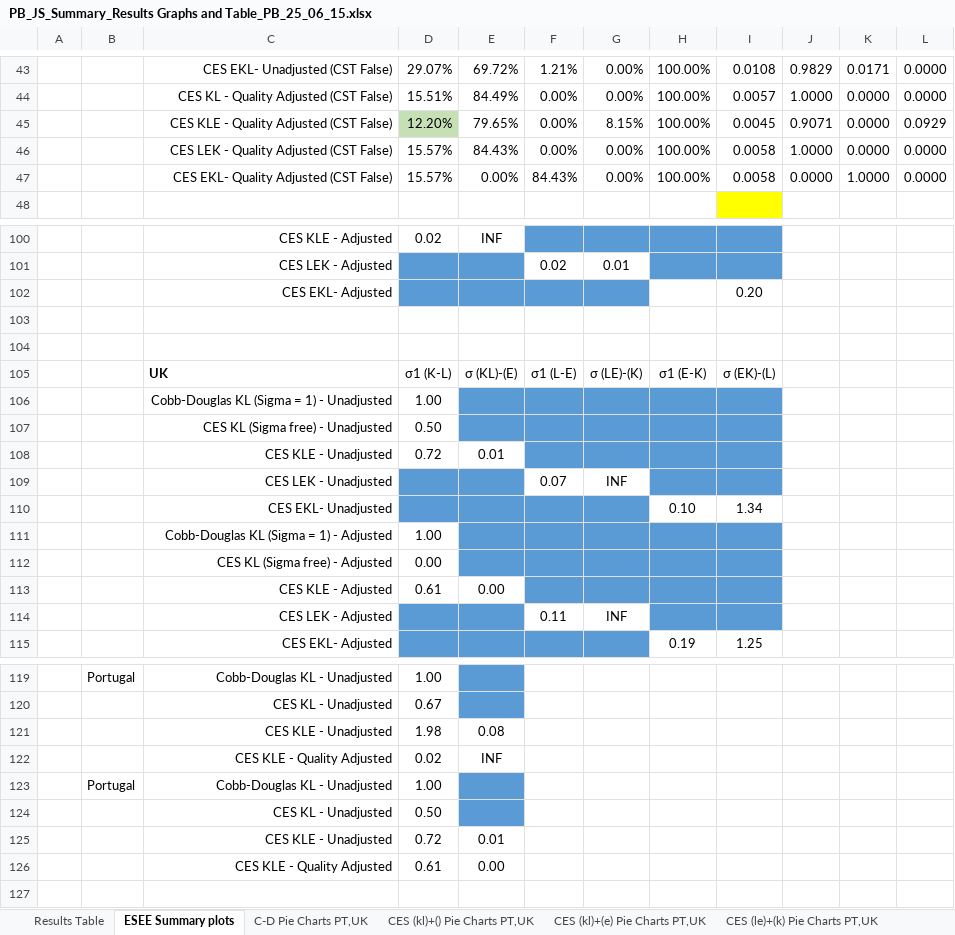
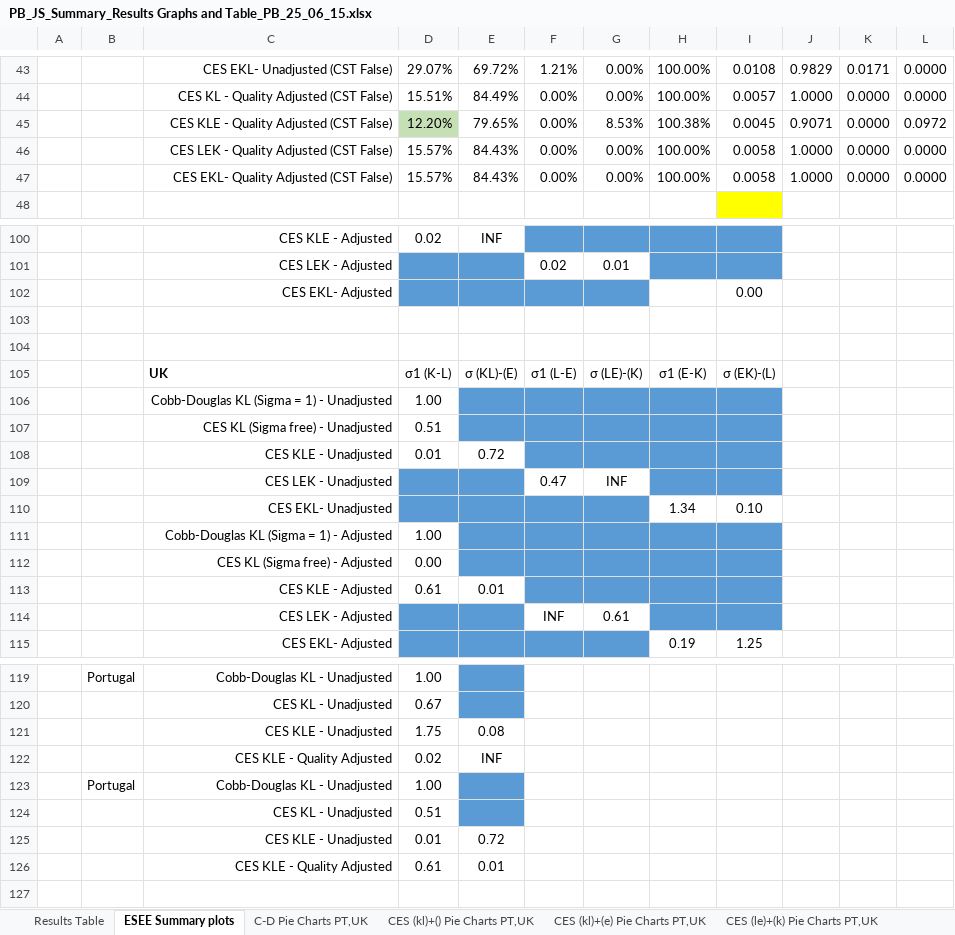
Before and after one commit to EconModels/MacroGrowth, an Excel workbook: Articles/Presentation_ESEE_2015/Other results/Paul and Joao summary/PB_JS_Summary_Results Graphs and Table_PB_25_06_15.xlsx, sheet ESEE Summary plots, drawn as a sheet; only a part is shown, gaps mark what is left out; values as stored, in another font and other column widths than the file's, no borders; charts and pictures not drawn; removed rows and columns are numbered as before the commit, all else as after; the diff covers the shown part only; the diff names each change by its address in the sheet, - before the commit and + after, or states it on an @@ line.

```diff
--- a/Articles/Presentation_ESEE_2015/Other results/Paul and Joao summary/PB_JS_Summary_Results Graphs and Table_PB_25_06_15.xlsx (sheet ESEE Summary plots)
+++ b/Articles/Presentation_ESEE_2015/Other results/Paul and Joao summary/PB_JS_Summary_Results Graphs and Table_PB_25_06_15.xlsx (sheet ESEE Summary plots)
-G45: 8.15%
+G45: 8.53%
-H45: 100.00%
+H45: 100.38%
-L45: 0.0929
+L45: 0.0972
-E47: 0.00%
+E47: 84.43%
-F47: 84.43%
+F47: 0.00%
-J47: 0.0000
+J47: 1.0000
-K47: 1.0000
+K47: 0.0000
-I102: 0.20
+I102: 0.00
-D107: 0.50
+D107: 0.51
-row 108:  |  | CES KLE - Unadjusted | 0.72 | 0.01
+row 108:  |  | CES KLE - Unadjusted | 0.01 | 0.72
-F109: 0.07
+F109: 0.47
-row 110:  |  | CES EKL- Unadjusted |  |  |  |  | 0.10 | 1.34
+row 110:  |  | CES EKL- Unadjusted |  |  |  |  | 1.34 | 0.10
-E113: 0.00
+E113: 0.01
-row 114:  |  | CES LEK - Adjusted |  |  | 0.11 | INF
+row 114:  |  | CES LEK - Adjusted |  |  | INF | 0.61
-D121: 1.98
+D121: 1.75
-D124: 0.50
+D124: 0.51
-row 125:  |  | CES KLE - Unadjusted | 0.72 | 0.01
+row 125:  |  | CES KLE - Unadjusted | 0.01 | 0.72
-E126: 0.00
+E126: 0.01
```
Also changed, not shown: 11 added rows, 11 removed rows and 12 edited cells elsewhere in this sheet, sheet Results Table, formulas that keep their value, charts or pictures.
